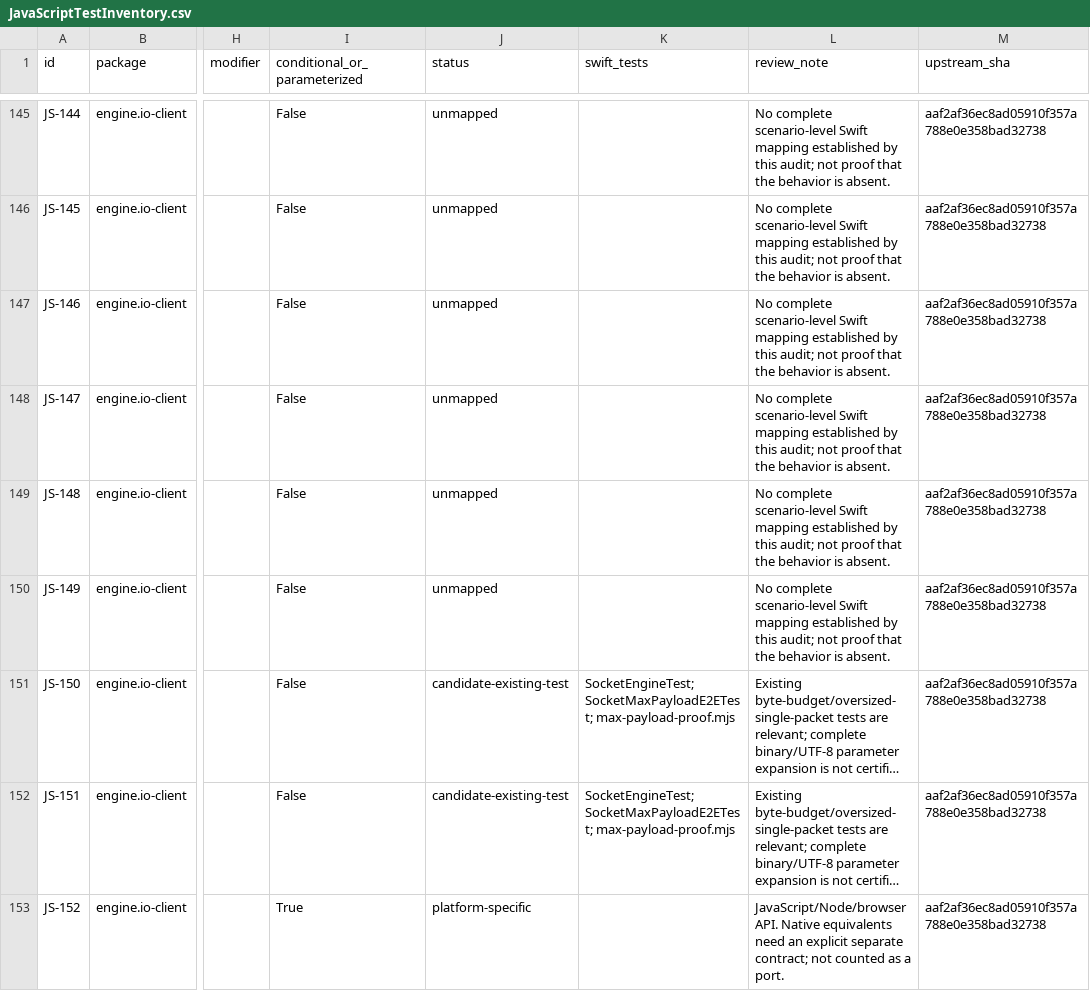
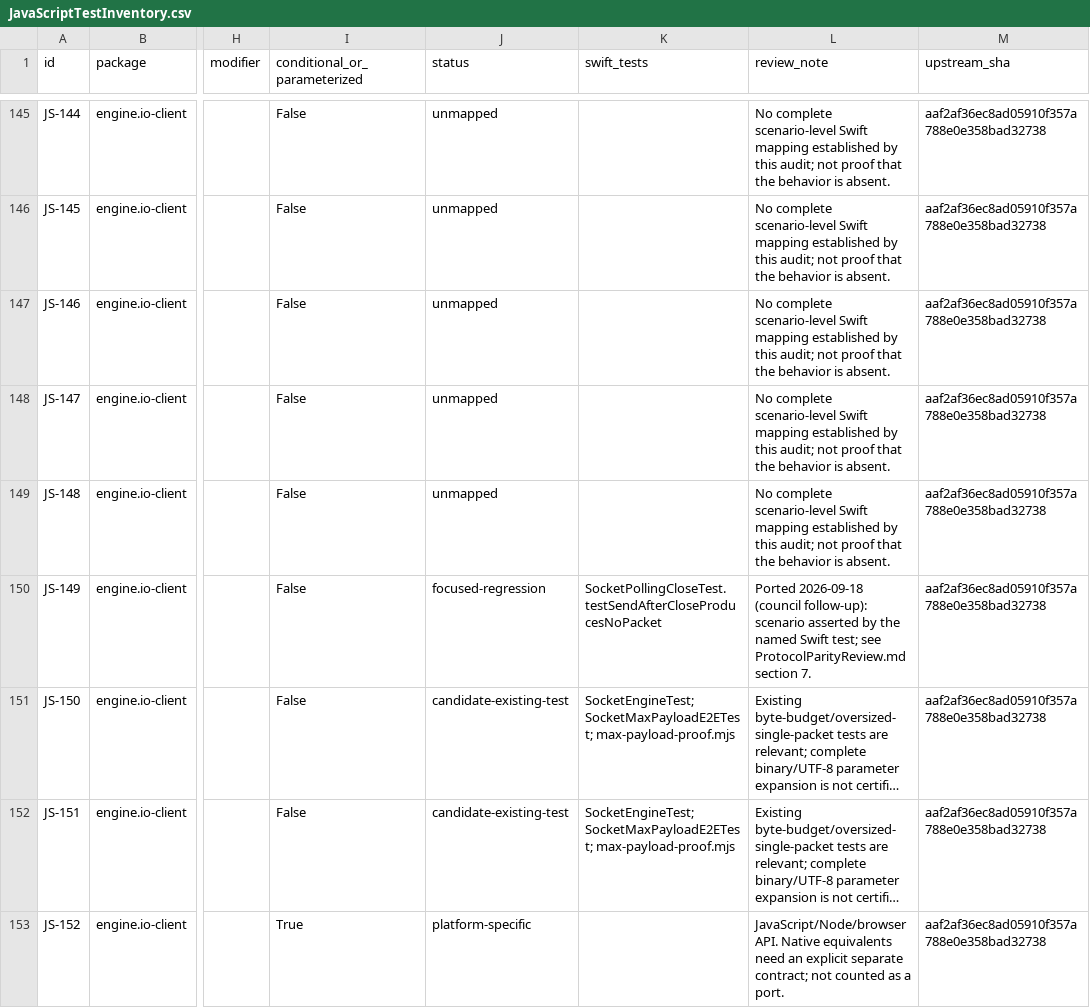
Before and after one commit to kaeferfreund/socket.io-client-swift, a CSV file: Documentation/JavaScriptTestInventory.csv, drawn as a sheet; only a part is shown, gaps mark what is left out; long unchanged cells end in …; the diff covers the shown part only; the diff names each change by its address in the sheet, - before the commit and + after, or states it on an @@ line.

```diff
--- a/Documentation/JavaScriptTestInventory.csv
+++ b/Documentation/JavaScriptTestInventory.csv
-J150 (status): unmapped
+J150 (status): focused-regression
-K150 (swift_tests): (empty)
+K150 (swift_tests): SocketPollingCloseTest.testSendAfterCloseProducesNoPacket
-L150 (review_note): No complete scenario-level Swift mapping established by this audit; not proof that the behavior is absent.
+L150 (review_note): Ported 2026-09-18 (council follow-up): scenario asserted by the named Swift test; see ProtocolParityReview.md section 7.
```
Also changed, not shown: 29 edited cells elsewhere in this file, 23 other files.
